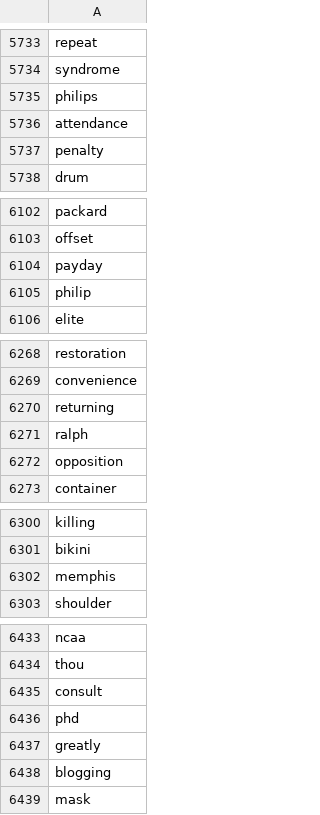
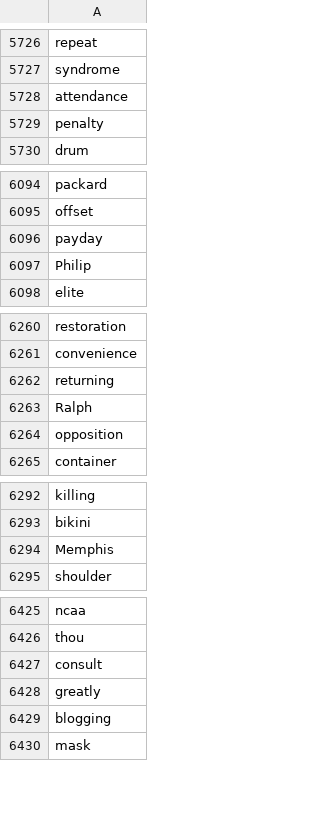
Before and after one commit to hannahsky86/phonics_word_cloud, a CSV file: phonics_cloud_project/csv_input/sightwords.csv, drawn as a sheet; only a part is shown, gaps mark what is left out; the diff covers the shown part only.

```diff
--- a/phonics_cloud_project/csv_input/sightwords.csv
+++ b/phonics_cloud_project/csv_input/sightwords.csv
@@ -5734,3 +5727,2 @@ repeat
 syndrome
-philips
 attendance
@@ -6104,3 +6096,3 @@ offset
 payday
-philip
+Philip
 elite
@@ -6270,3 +6262,3 @@ convenience
 returning
-ralph
+Ralph
 opposition
@@ -6301,3 +6293,3 @@ killing
 bikini
-memphis
+Memphis
 shoulder
@@ -6435,3 +6427,2 @@ thou
 consult
-phd
 greatly
```
Also changed, not shown: 12 removed rows and 5 edited cells elsewhere in this file, phonics_cloud_project/csv_output/ph.csv, 8 other files.
